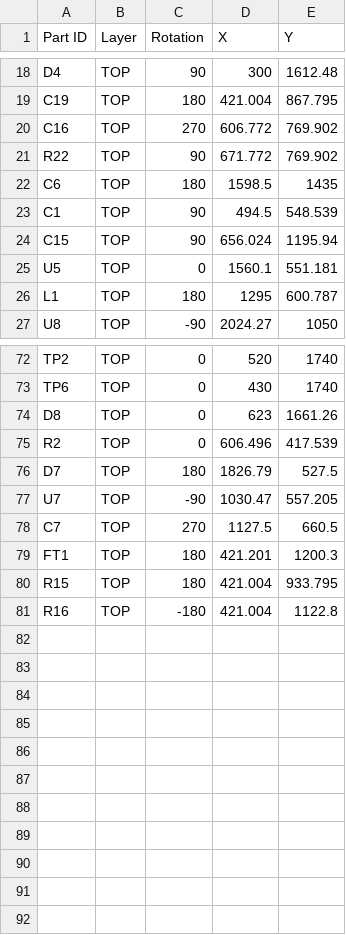
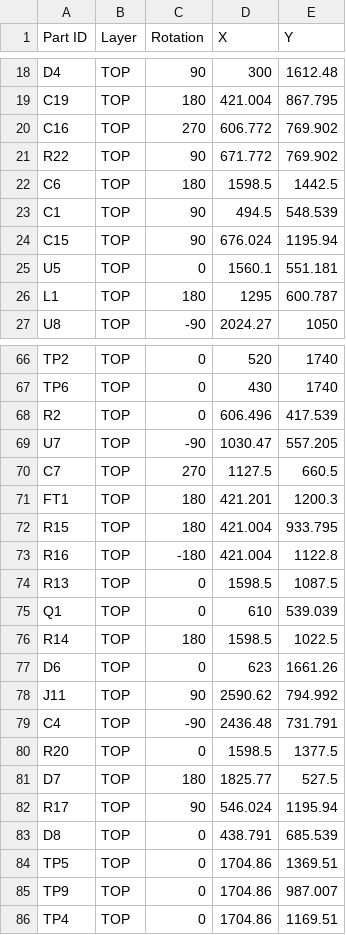
Before and after one commit to sampidevkit/PIC16FDevKit, a CSV file: HW/Product/Standard/Pick and Place/PIC16DevKit.csv, drawn as a sheet; only a part is shown, gaps mark what is left out; the diff covers the shown part only.

```diff
--- a/HW/Product/Standard/Pick and Place/PIC16DevKit.csv
+++ b/HW/Product/Standard/Pick and Place/PIC16DevKit.csv
@@ -21,5 +21,5 @@ C16,TOP,270,606.772,769.902
 R22,TOP,90,671.772,769.902
-C6,TOP,180,1598.5,1435
+C6,TOP,180,1598.5,1442.5
 C1,TOP,90,494.5,548.539
-C15,TOP,90,656.024,1195.94
+C15,TOP,90,676.024,1195.94
 U5,TOP,0,1560.1,551.181
@@ -73,5 +67,3 @@ TP2,TOP,0,520,1740
 TP6,TOP,0,430,1740
-D8,TOP,0,623,1661.26
 R2,TOP,0,606.496,417.539
-D7,TOP,180,1826.79,527.5
 U7,TOP,-90,1030.47,557.205
@@ -81 +73,14 @@ R15,TOP,180,421.004,933.795
 R16,TOP,-180,421.004,1122.8
+R13,TOP,0,1598.5,1087.5
+Q1,TOP,0,610,539.039
+R14,TOP,180,1598.5,1022.5
+D6,TOP,0,623,1661.26
+J11,TOP,90,2590.62,794.992
+C4,TOP,-90,2436.48,731.791
+R20,TOP,0,1598.5,1377.5
+D7,TOP,180,1825.77,527.5
+R17,TOP,90,546.024,1195.94
+D8,TOP,0,438.791,685.539
+TP5,TOP,0,1704.86,1369.51
+TP9,TOP,0,1704.86,987.007
+TP4,TOP,0,1704.86,1169.51
```
Also changed, not shown: 5 removed rows and 21 edited cells elsewhere in this file, 19 other files.
